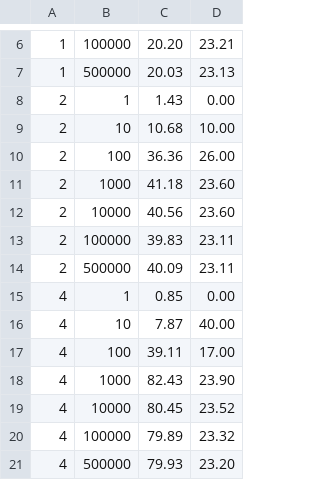
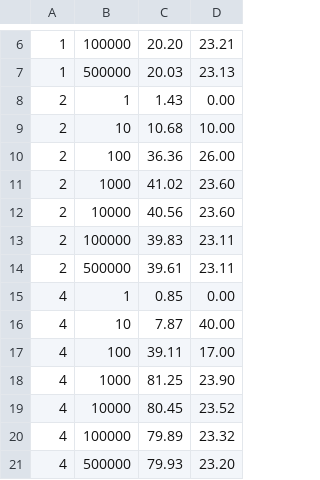
Before and after one commit to rachelx000/CS575ProjectArchive, a CSV file: Project1/performance.csv, drawn as a sheet; only a part is shown, gaps mark what is left out.

Commit message:
Upload Project #1 Report

```diff
--- a/Project1/performance.csv
+++ b/Project1/performance.csv
@@ -10,6 +10,6 @@
  2 ,      100 ,  36.36,  26.00
- 2 ,     1000 ,  41.18,  23.60
+ 2 ,     1000 ,  41.02,  23.60
  2 ,    10000 ,  40.56,  23.60
  2 ,   100000 ,  39.83,  23.11
- 2 ,   500000 ,  40.09,  23.11
+ 2 ,   500000 ,  39.61,  23.11
  4 ,        1 ,   0.85,   0.00
@@ -17,3 +17,3 @@
  4 ,      100 ,  39.11,  17.00
- 4 ,     1000 ,  82.43,  23.90
+ 4 ,     1000 ,  81.25,  23.90
  4 ,    10000 ,  80.45,  23.52
```
Also changed, not shown: 2 other files.
